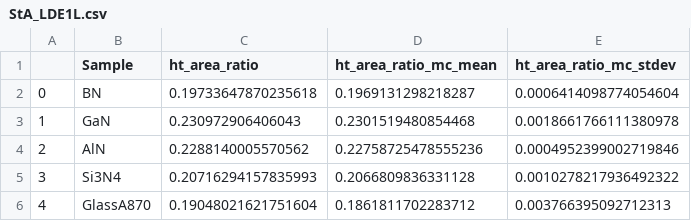
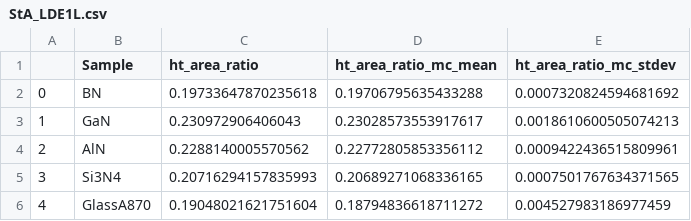
Before and after one commit to eleanor-m/n_epma_analysis, a CSV file: data/processed/peak_shapes/ht_area_tables/StA_LDE1L.csv, drawn as a sheet.

```diff
--- a/data/processed/peak_shapes/ht_area_tables/StA_LDE1L.csv
+++ b/data/processed/peak_shapes/ht_area_tables/StA_LDE1L.csv
@@ -1,6 +1,6 @@
 ,Sample,ht_area_ratio,ht_area_ratio_mc_mean,ht_area_ratio_mc_stdev
-0,BN,0.19733647870235618,0.1969131298218287,0.0006414098774054604
-1,GaN,0.230972906406043,0.2301519480854468,0.0018661766111380978
-2,AlN,0.2288140005570562,0.22758725478555236,0.0004952399002719846
-3,Si3N4,0.20716294157835993,0.2066809836331128,0.0010278217936492322
-4,GlassA870,0.19048021621751604,0.1861811702283712,0.003766395092712313
+0,BN,0.19733647870235618,0.19706795635433288,0.0007320824594681692
+1,GaN,0.230972906406043,0.23028573553917617,0.0018610600505074213
+2,AlN,0.2288140005570562,0.22772805853356112,0.0009422436515809961
+3,Si3N4,0.20716294157835993,0.20689271068336165,0.0007501767634371565
+4,GlassA870,0.19048021621751604,0.18794836618711272,0.004527983186977459
```
Also changed, not shown: data/processed/peak_shapes/apf_relative_to_GaN.csv, data/processed/peak_shapes/ht_area_tables/StA_LDE1.csv, 14 other files.
